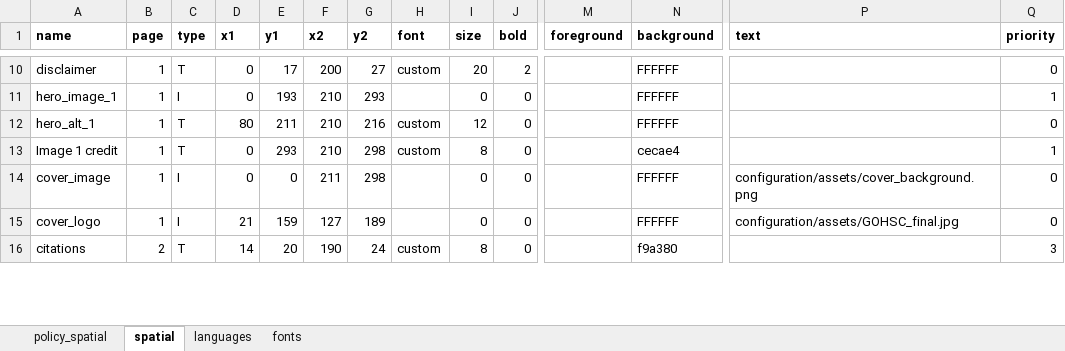
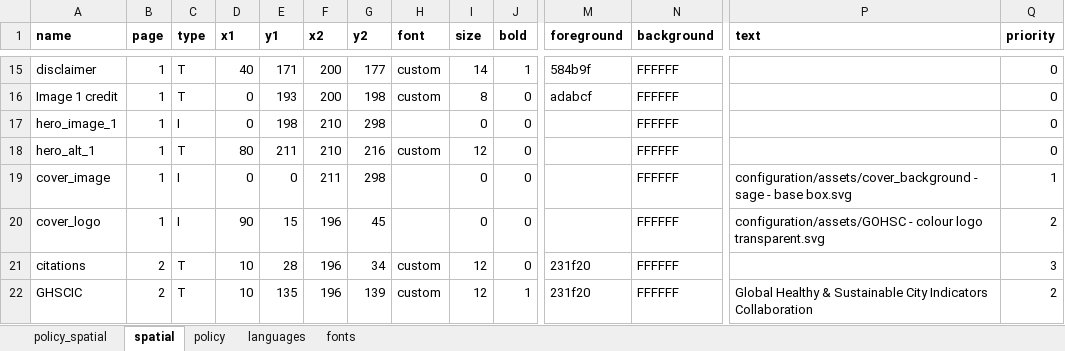
Before and after one commit to healthysustainablecities/global-indicators, an Excel workbook: process/configuration/templates/_report_configuration.xlsx, sheet spatial, drawn as a sheet; only a part is shown, gaps mark what is left out; values as stored, in another font and other column widths than the file's, no borders; removed rows and columns are numbered as before the commit, all else as after; rows hold the shown columns only; the diff covers the shown part only; the diff names each change by its address in the sheet, - before the commit and + after, or states it on an @@ line.

Commit message:
updated policy and/or spatial reports with new template styling

```diff
--- a/process/configuration/templates/_report_configuration.xlsx (sheet spatial)
+++ b/process/configuration/templates/_report_configuration.xlsx (sheet spatial)
+sheet tab: policy
-D15 (x1): 0
+D15 (x1): 40
-E15 (y1): 17
+E15 (y1): 171
-G15 (y2): 27
+G15 (y2): 177
-I15 (size): 20
+I15 (size): 14
-J15 (bold): 2
+J15 (bold): 1
-M15 (foreground): (empty)
+M15 (foreground): 584b9f
+row 16: Image 1 credit | 1 | T | 0 | 193 | 200 | 198 | custom | 8 | 0 | adabcf | FFFFFF |  | 0
-E17 (y1): 193
+E17 (y1): 198
-G17 (y2): 293
+G17 (y2): 298
-Q17 (priority): 1
+Q17 (priority): 0
-row 13: Image 1 credit | 1 | T | 0 | 293 | 210 | 298 | custom | 8 | 0 |  | cecae4 |  | 1
-P19 (text): configuration/assets/cover_background.png
+P19 (text): configuration/assets/cover_background - sage - base box.svg
-Q19 (priority): 0
+Q19 (priority): 1
-D20 (x1): 21
+D20 (x1): 90
-E20 (y1): 159
+E20 (y1): 15
-F20 (x2): 127
+F20 (x2): 196
-G20 (y2): 189
+G20 (y2): 45
-P20 (text): configuration/assets/GOHSC_final.jpg
+P20 (text): configuration/assets/GOHSC - colour logo transparent.svg
-Q20 (priority): 0
+Q20 (priority): 2
-D21 (x1): 14
+D21 (x1): 10
-E21 (y1): 20
+E21 (y1): 28
-F21 (x2): 190
+F21 (x2): 196
-G21 (y2): 24
+G21 (y2): 34
-I21 (size): 8
+I21 (size): 12
-M21 (foreground): (empty)
+M21 (foreground): 231f20
-N21 (background): f9a380
+N21 (background): FFFFFF
+row 22: GHSCIC | 2 | T | 10 | 135 | 196 | 139 | custom | 12 | 1 | 231f20 | FFFFFF | Global Healthy & Sustainable City Indicators Collaboration | 2
```
Also changed, not shown: 18 added rows, 9 removed rows and 348 edited cells elsewhere in this sheet, sheet policy_spatial, sheet languages, formulas that keep their value, 2 other files.
